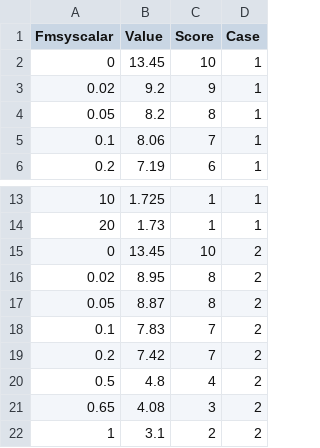
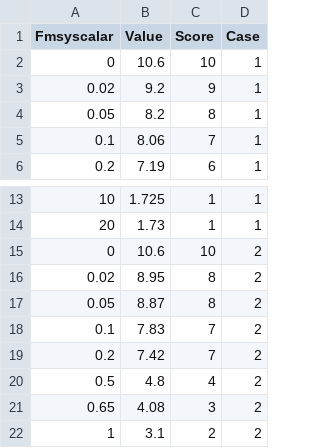
Before and after one commit to eafulton/ETI-Gao, a CSV file: ETI_Composite_indicator.csv, drawn as a sheet; only a part is shown, gaps mark what is left out.

Commit message:
Added the updated test1 csv file
Updated the test1 results and this is reflected in the updated csv file

```diff
--- a/ETI_Composite_indicator.csv
+++ b/ETI_Composite_indicator.csv
@@ -1,3 +1,3 @@
 Fmsyscalar,Value,Score,Case
-0,13.45,10,1
+0,10.6,10,1
 0.02,9.2,9,1
@@ -14,3 +14,3 @@
 20,1.73,1,1
-0,13.45,10,2
+0,10.6,10,2
 0.02,8.95,8,2
```
